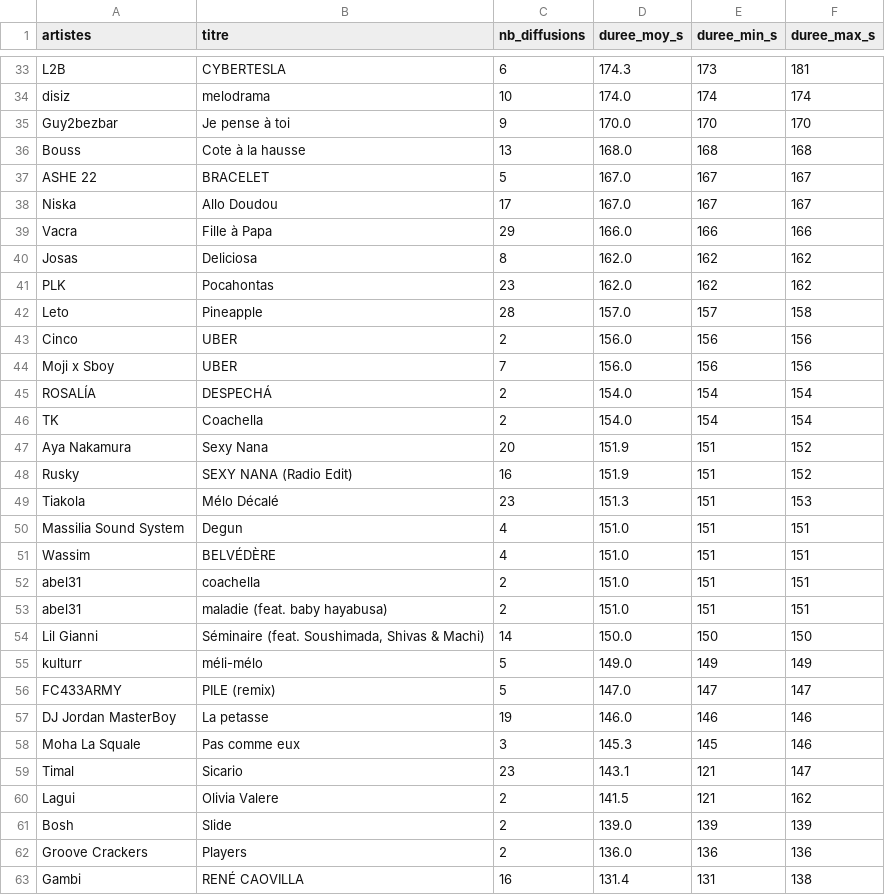
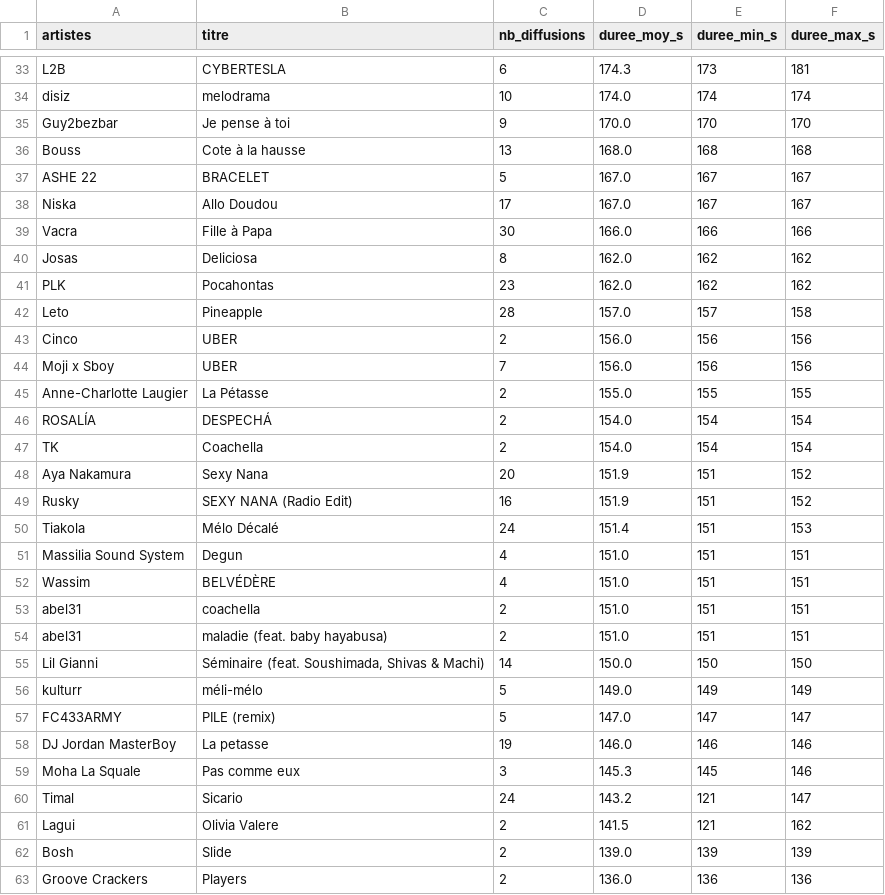
Before and after one commit to gunout/skyrock-monitor, a CSV file: resultats/08_duree_moyenne.csv, drawn as a sheet; only a part is shown, gaps mark what is left out; the shorter side is filled out with more unchanged rows.

```diff
--- a/resultats/08_duree_moyenne.csv
+++ b/resultats/08_duree_moyenne.csv
@@ -38,3 +38,3 @@ ASHE 22,BRACELET,5,167.0,167,167
 Niska,Allo Doudou,17,167.0,167,167
-Vacra,Fille à Papa,29,166.0,166,166
+Vacra,Fille à Papa,30,166.0,166,166
 Josas,Deliciosa,8,162.0,162,162
@@ -44,2 +44,3 @@ Cinco,UBER,2,156.0,156,156
 Moji x Sboy,UBER,7,156.0,156,156
+Anne-Charlotte Laugier,La Pétasse,2,155.0,155,155
 ROSALÍA,DESPECHÁ,2,154.0,154,154
@@ -48,3 +49,3 @@ Aya Nakamura,Sexy Nana,20,151.9,151,152
 Rusky,SEXY NANA (Radio Edit),16,151.9,151,152
-Tiakola,Mélo Décalé,23,151.3,151,153
+Tiakola,Mélo Décalé,24,151.4,151,153
 Massilia Sound System,Degun,4,151.0,151,151
@@ -58,3 +59,3 @@ DJ Jordan MasterBoy,La petasse,19,146.0,146,146
 Moha La Squale,Pas comme eux,3,145.3,145,146
-Timal,Sicario,23,143.1,121,147
+Timal,Sicario,24,143.2,121,147
 Lagui,Olivia Valere,2,141.5,121,162
```
Also changed, not shown: resultats/02_top_titres.csv, resultats/06_artistes_recurrents.csv, 16 other files.
